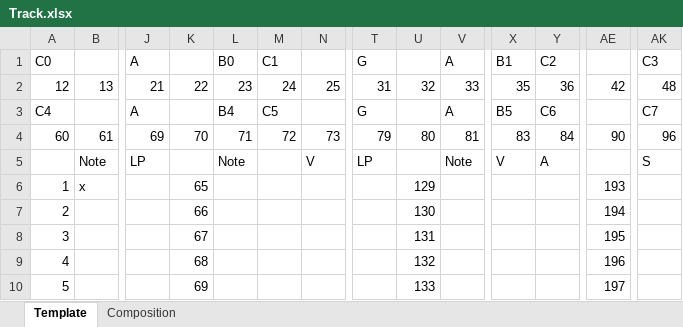
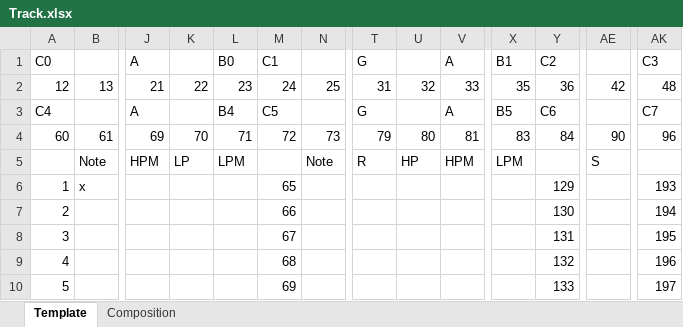
Before and after one commit to NafiAtero/Tracker, an Excel workbook: Track.xlsx, sheet Template, drawn as a sheet; only a part is shown, gaps mark what is left out; values as stored, in another font and other column widths than the file's, no cell formats; removed rows and columns are numbered as before the commit, all else as after; rows hold the shown columns only; the diff covers the shown part only; the diff names each change by its address in the sheet, - before the commit and + after, or states it on an @@ line.

Commit message:
pass mix column

```diff
--- a/Track.xlsx (sheet Template)
+++ b/Track.xlsx (sheet Template)
-row 5:  | Note | LP |  | Note |  | V | LP |  | Note | V | A |  | S
+row 5:  | Note | HPM | LP | LPM |  | Note | R | HP | HPM | LPM |  | S
-K6: 65
+K6: (empty)
-M6: (empty)
+M6: 65
-U6: 129
+U6: (empty)
-Y6: (empty)
+Y6: 129
-AE6: 193
+AE6: (empty)
-AK6: (empty)
+AK6: 193
-K7: 66
+K7: (empty)
-M7: (empty)
+M7: 66
-U7: 130
+U7: (empty)
-Y7: (empty)
+Y7: 130
-AE7: 194
+AE7: (empty)
-AK7: (empty)
+AK7: 194
-K8: 67
+K8: (empty)
-M8: (empty)
+M8: 67
-U8: 131
+U8: (empty)
-Y8: (empty)
+Y8: 131
-AE8: 195
+AE8: (empty)
-AK8: (empty)
+AK8: 195
-K9: 68
+K9: (empty)
-M9: (empty)
+M9: 68
-U9: 132
+U9: (empty)
-Y9: (empty)
+Y9: 132
-AE9: 196
+AE9: (empty)
-AK9: (empty)
+AK9: 196
-K10: 69
+K10: (empty)
-M10: (empty)
+M10: 69
-U10: 133
+U10: (empty)
-Y10: (empty)
+Y10: 133
-AE10: 197
+AE10: (empty)
-AK10: (empty)
+AK10: 197
```
Also changed, not shown: 354 edited cells elsewhere in this sheet, cell formats.
